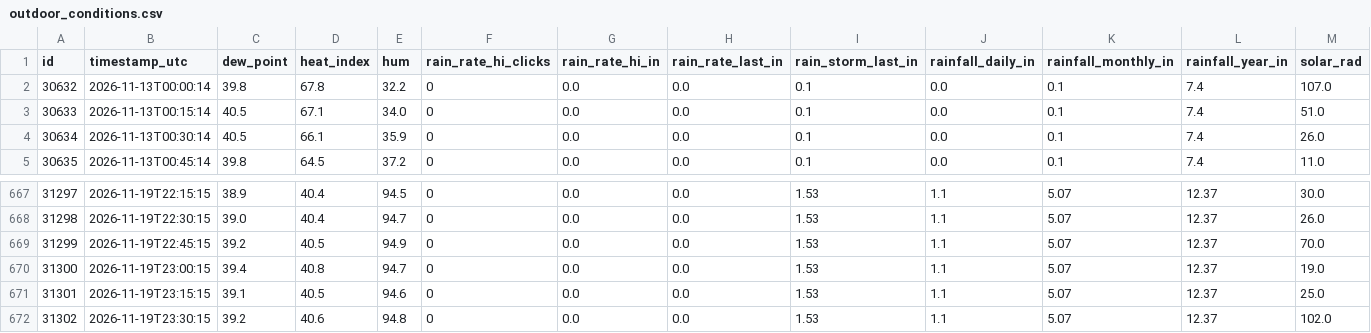
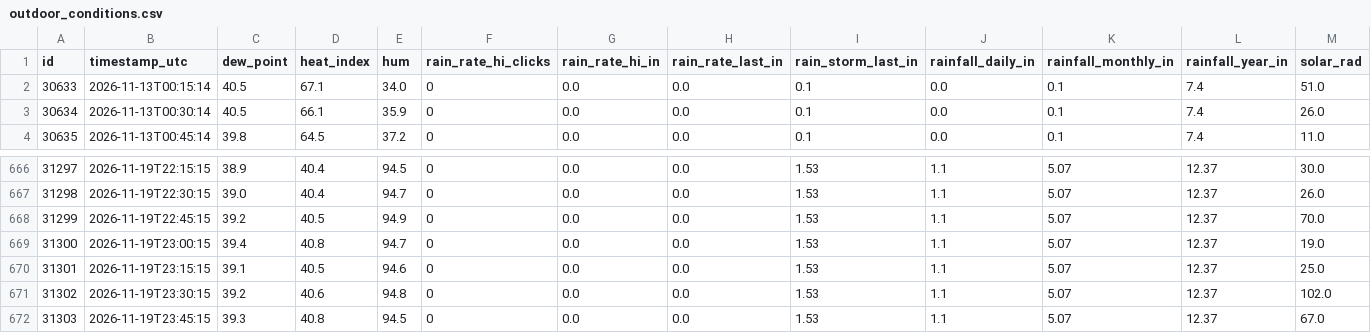
Before and after one commit to jostagirl/PublicJonesBarWX_API, a CSV file: data/outdoor_conditions.csv, drawn as a sheet; only a part is shown, gaps mark what is left out; removed rows and columns are numbered as before the commit, all else as after; rows hold the shown columns only; the diff names each change by its address in the sheet, - before the commit and + after, or states it on an @@ line.

Commit message:
Publish outdoor_conditions last 7 days (2026-11-20T00:02:17.485449Z)

```diff
--- a/data/outdoor_conditions.csv
+++ b/data/outdoor_conditions.csv
-row 2: 30632 | 2026-11-13T00:00:14 | 39.8 | 67.8 | 32.2 | 0 | 0.0 | 0.0 | 0.1 | 0.0 | 0.1 | 7.4 | 107.0
+row 672: 31303 | 2026-11-19T23:45:15 | 39.3 | 40.8 | 94.5 | 0 | 0.0 | 0.0 | 1.53 | 1.1 | 5.07 | 12.37 | 67.0
```
Also changed, not shown: 1 other file.
